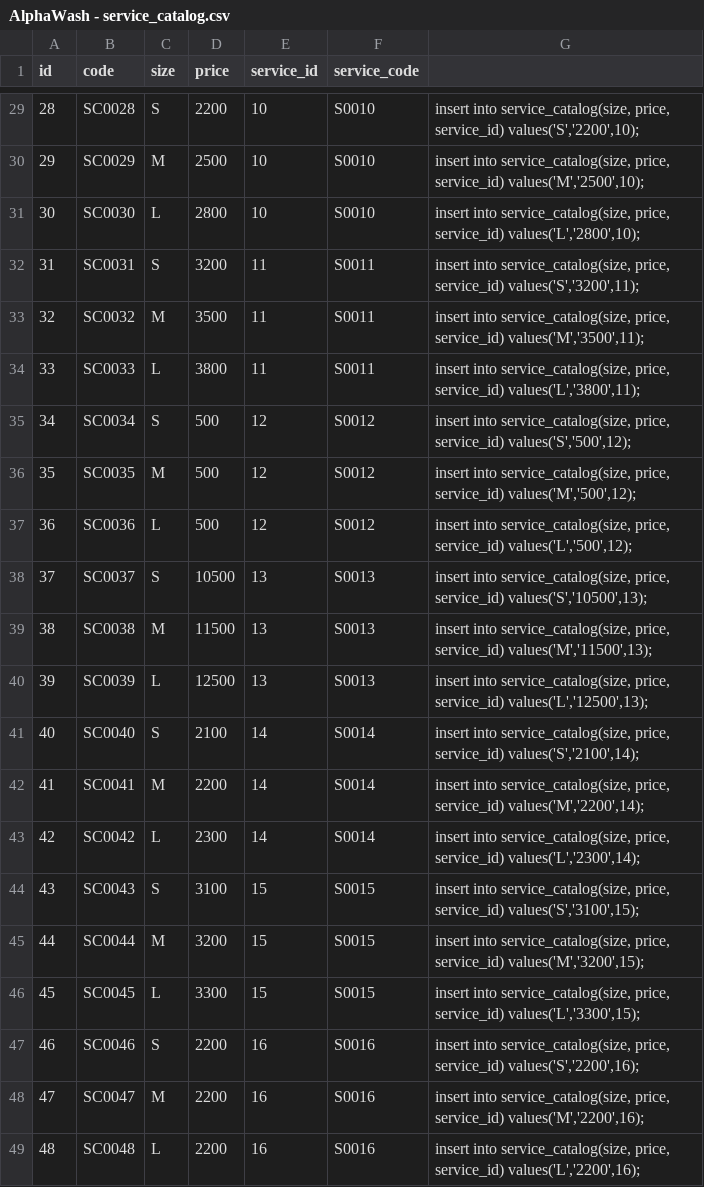
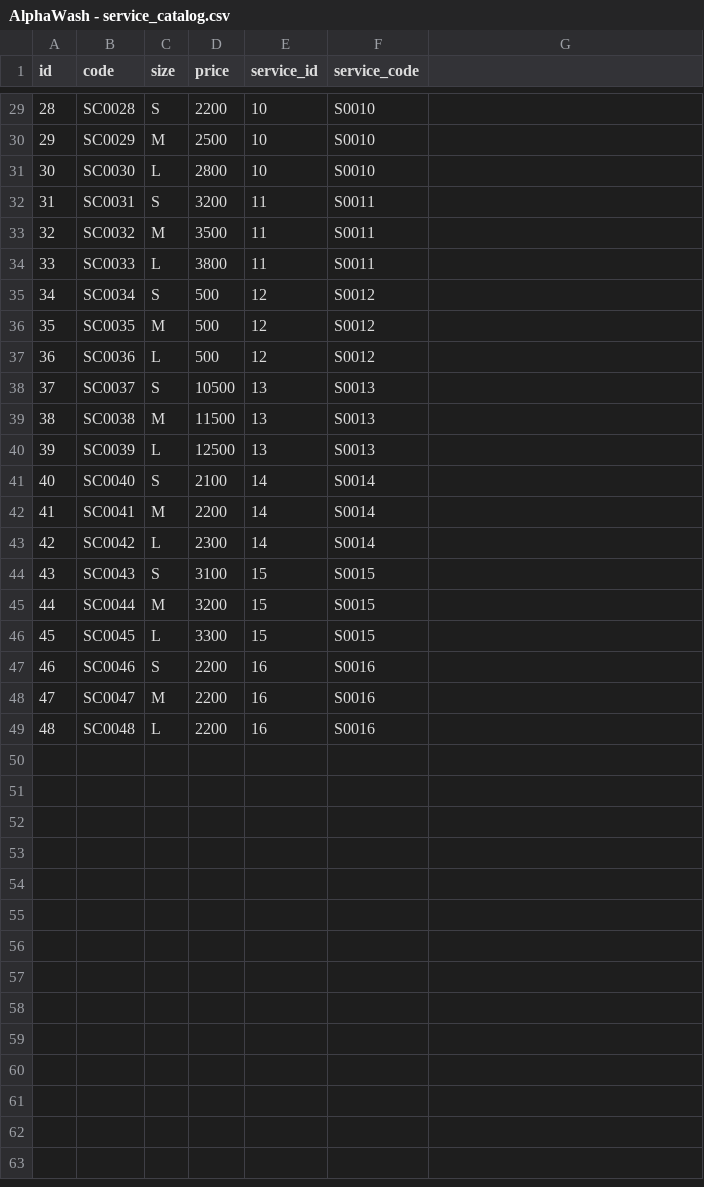
Before and after one commit to xuaanhaor/alpha-wash, a CSV file: src/main/resources/AlphaWash - service_catalog.csv, drawn as a sheet; only a part is shown, gaps mark what is left out; the diff covers the shown part only.

```diff
--- a/src/main/resources/AlphaWash - service_catalog.csv
+++ b/src/main/resources/AlphaWash - service_catalog.csv
@@ -29,21 +29,21 @@ id,code,size,price,service_id,service_code,
-28,SC0028,S,2200,10,S0010,"insert into service_catalog(size, price, service_id) values('S','2200',10);"
-29,SC0029,M,2500,10,S0010,"insert into service_catalog(size, price, service_id) values('M','2500',10);"
-30,SC0030,L,2800,10,S0010,"insert into service_catalog(size, price, service_id) values('L','2800',10);"
-31,SC0031,S,3200,11,S0011,"insert into service_catalog(size, price, service_id) values('S','3200',11);"
-32,SC0032,M,3500,11,S0011,"insert into service_catalog(size, price, service_id) values('M','3500',11);"
-33,SC0033,L,3800,11,S0011,"insert into service_catalog(size, price, service_id) values('L','3800',11);"
-34,SC0034,S,500,12,S0012,"insert into service_catalog(size, price, service_id) values('S','500',12);"
-35,SC0035,M,500,12,S0012,"insert into service_catalog(size, price, service_id) values('M','500',12);"
-36,SC0036,L,500,12,S0012,"insert into service_catalog(size, price, service_id) values('L','500',12);"
-37,SC0037,S,10500,13,S0013,"insert into service_catalog(size, price, service_id) values('S','10500',13);"
-38,SC0038,M,11500,13,S0013,"insert into service_catalog(size, price, service_id) values('M','11500',13);"
-39,SC0039,L,12500,13,S0013,"insert into service_catalog(size, price, service_id) values('L','12500',13);"
-40,SC0040,S,2100,14,S0014,"insert into service_catalog(size, price, service_id) values('S','2100',14);"
-41,SC0041,M,2200,14,S0014,"insert into service_catalog(size, price, service_id) values('M','2200',14);"
-42,SC0042,L,2300,14,S0014,"insert into service_catalog(size, price, service_id) values('L','2300',14);"
-43,SC0043,S,3100,15,S0015,"insert into service_catalog(size, price, service_id) values('S','3100',15);"
-44,SC0044,M,3200,15,S0015,"insert into service_catalog(size, price, service_id) values('M','3200',15);"
-45,SC0045,L,3300,15,S0015,"insert into service_catalog(size, price, service_id) values('L','3300',15);"
-46,SC0046,S,2200,16,S0016,"insert into service_catalog(size, price, service_id) values('S','2200',16);"
-47,SC0047,M,2200,16,S0016,"insert into service_catalog(size, price, service_id) values('M','2200',16);"
-48,SC0048,L,2200,16,S0016,"insert into service_catalog(size, price, service_id) values('L','2200',16);"
+28,SC0028,S,2200,10,S0010,
+29,SC0029,M,2500,10,S0010,
+30,SC0030,L,2800,10,S0010,
+31,SC0031,S,3200,11,S0011,
+32,SC0032,M,3500,11,S0011,
+33,SC0033,L,3800,11,S0011,
+34,SC0034,S,500,12,S0012,
+35,SC0035,M,500,12,S0012,
+36,SC0036,L,500,12,S0012,
+37,SC0037,S,10500,13,S0013,
+38,SC0038,M,11500,13,S0013,
+39,SC0039,L,12500,13,S0013,
+40,SC0040,S,2100,14,S0014,
+41,SC0041,M,2200,14,S0014,
+42,SC0042,L,2300,14,S0014,
+43,SC0043,S,3100,15,S0015,
+44,SC0044,M,3200,15,S0015,
+45,SC0045,L,3300,15,S0015,
+46,SC0046,S,2200,16,S0016,
+47,SC0047,M,2200,16,S0016,
+48,SC0048,L,2200,16,S0016,
```
Also changed, not shown: 27 edited cells elsewhere in this file, src/main/resources/AlphaWash - service.csv, 19 other files.
